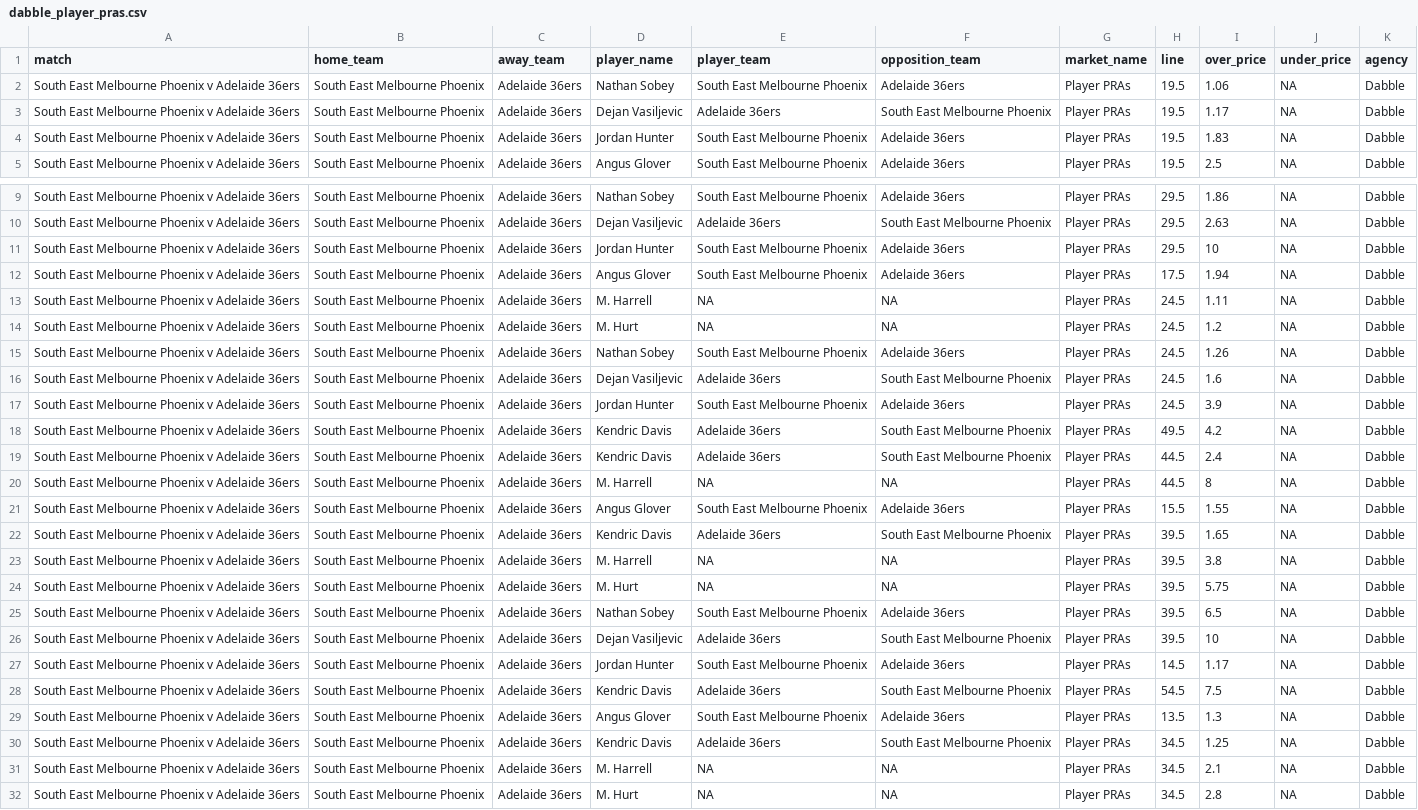
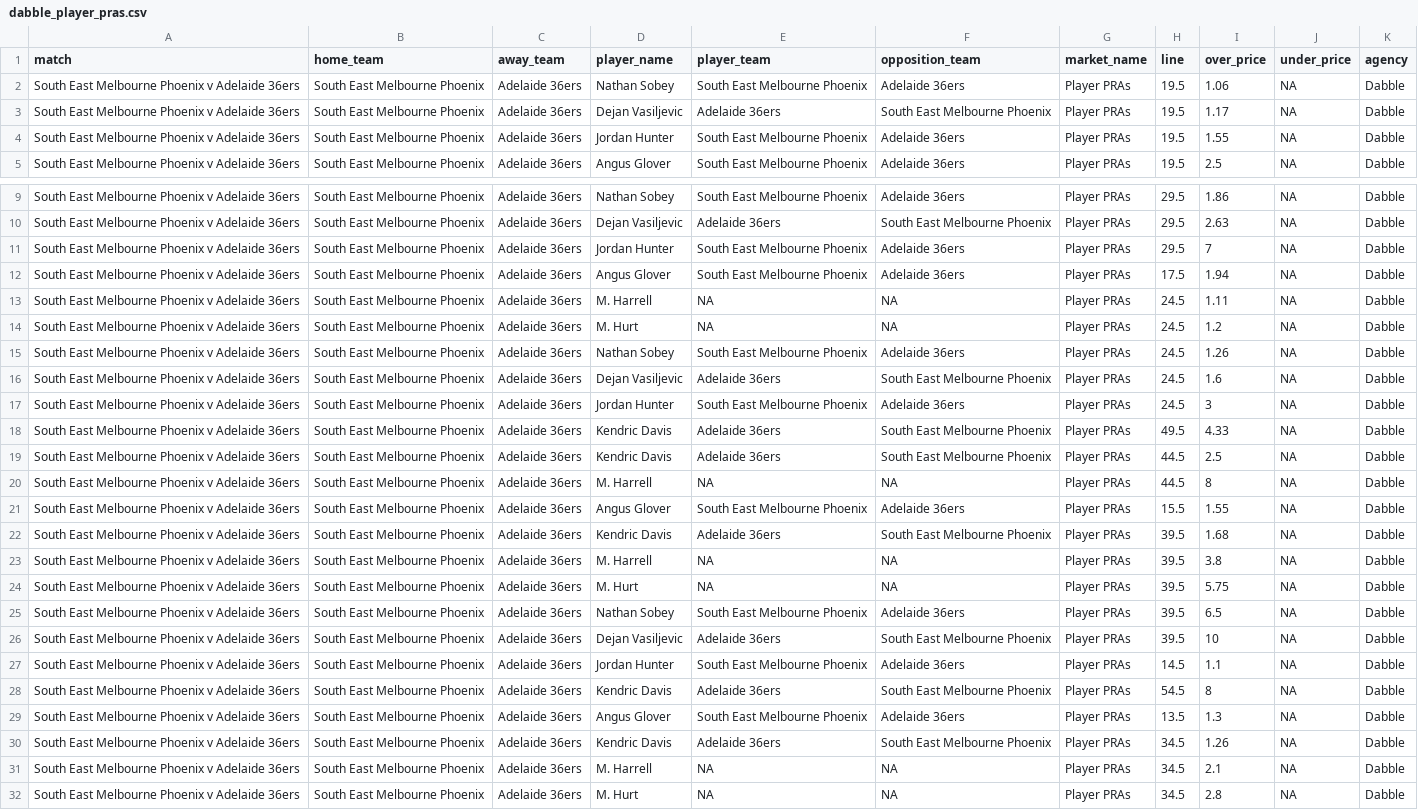
Before and after one commit to jamesbrown1417/NBL, a CSV file: Data/scraped_odds/dabble_player_pras.csv, drawn as a sheet; only a part is shown, gaps mark what is left out.

```diff
--- a/Data/scraped_odds/dabble_player_pras.csv
+++ b/Data/scraped_odds/dabble_player_pras.csv
@@ -3,3 +3,3 @@ South East Melbourne Phoenix v Adelaide 36ers,South East Melbourne Phoenix,Adela
 South East Melbourne Phoenix v Adelaide 36ers,South East Melbourne Phoenix,Adelaide 36ers,Dejan Vasiljevic,Adelaide 36ers,South East Melbourne Phoenix,Player PRAs,19.5,1.17,NA,Dabble
-South East Melbourne Phoenix v Adelaide 36ers,South East Melbourne Phoenix,Adelaide 36ers,Jordan Hunter,South East Melbourne Phoenix,Adelaide 36ers,Player PRAs,19.5,1.83,NA,Dabble
+South East Melbourne Phoenix v Adelaide 36ers,South East Melbourne Phoenix,Adelaide 36ers,Jordan Hunter,South East Melbourne Phoenix,Adelaide 36ers,Player PRAs,19.5,1.55,NA,Dabble
 South East Melbourne Phoenix v Adelaide 36ers,South East Melbourne Phoenix,Adelaide 36ers,Angus Glover,South East Melbourne Phoenix,Adelaide 36ers,Player PRAs,19.5,2.5,NA,Dabble
@@ -10,3 +10,3 @@ South East Melbourne Phoenix v Adelaide 36ers,South East Melbourne Phoenix,Adela
 South East Melbourne Phoenix v Adelaide 36ers,South East Melbourne Phoenix,Adelaide 36ers,Dejan Vasiljevic,Adelaide 36ers,South East Melbourne Phoenix,Player PRAs,29.5,2.63,NA,Dabble
-South East Melbourne Phoenix v Adelaide 36ers,South East Melbourne Phoenix,Adelaide 36ers,Jordan Hunter,South East Melbourne Phoenix,Adelaide 36ers,Player PRAs,29.5,10,NA,Dabble
+South East Melbourne Phoenix v Adelaide 36ers,South East Melbourne Phoenix,Adelaide 36ers,Jordan Hunter,South East Melbourne Phoenix,Adelaide 36ers,Player PRAs,29.5,7,NA,Dabble
 South East Melbourne Phoenix v Adelaide 36ers,South East Melbourne Phoenix,Adelaide 36ers,Angus Glover,South East Melbourne Phoenix,Adelaide 36ers,Player PRAs,17.5,1.94,NA,Dabble
@@ -16,8 +16,8 @@ South East Melbourne Phoenix v Adelaide 36ers,South East Melbourne Phoenix,Adela
 South East Melbourne Phoenix v Adelaide 36ers,South East Melbourne Phoenix,Adelaide 36ers,Dejan Vasiljevic,Adelaide 36ers,South East Melbourne Phoenix,Player PRAs,24.5,1.6,NA,Dabble
-South East Melbourne Phoenix v Adelaide 36ers,South East Melbourne Phoenix,Adelaide 36ers,Jordan Hunter,South East Melbourne Phoenix,Adelaide 36ers,Player PRAs,24.5,3.9,NA,Dabble
-South East Melbourne Phoenix v Adelaide 36ers,South East Melbourne Phoenix,Adelaide 36ers,Kendric Davis,Adelaide 36ers,South East Melbourne Phoenix,Player PRAs,49.5,4.2,NA,Dabble
-South East Melbourne Phoenix v Adelaide 36ers,South East Melbourne Phoenix,Adelaide 36ers,Kendric Davis,Adelaide 36ers,South East Melbourne Phoenix,Player PRAs,44.5,2.4,NA,Dabble
+South East Melbourne Phoenix v Adelaide 36ers,South East Melbourne Phoenix,Adelaide 36ers,Jordan Hunter,South East Melbourne Phoenix,Adelaide 36ers,Player PRAs,24.5,3,NA,Dabble
+South East Melbourne Phoenix v Adelaide 36ers,South East Melbourne Phoenix,Adelaide 36ers,Kendric Davis,Adelaide 36ers,South East Melbourne Phoenix,Player PRAs,49.5,4.33,NA,Dabble
+South East Melbourne Phoenix v Adelaide 36ers,South East Melbourne Phoenix,Adelaide 36ers,Kendric Davis,Adelaide 36ers,South East Melbourne Phoenix,Player PRAs,44.5,2.5,NA,Dabble
 South East Melbourne Phoenix v Adelaide 36ers,South East Melbourne Phoenix,Adelaide 36ers,M. Harrell,NA,NA,Player PRAs,44.5,8,NA,Dabble
 South East Melbourne Phoenix v Adelaide 36ers,South East Melbourne Phoenix,Adelaide 36ers,Angus Glover,South East Melbourne Phoenix,Adelaide 36ers,Player PRAs,15.5,1.55,NA,Dabble
-South East Melbourne Phoenix v Adelaide 36ers,South East Melbourne Phoenix,Adelaide 36ers,Kendric Davis,Adelaide 36ers,South East Melbourne Phoenix,Player PRAs,39.5,1.65,NA,Dabble
+South East Melbourne Phoenix v Adelaide 36ers,South East Melbourne Phoenix,Adelaide 36ers,Kendric Davis,Adelaide 36ers,South East Melbourne Phoenix,Player PRAs,39.5,1.68,NA,Dabble
 South East Melbourne Phoenix v Adelaide 36ers,South East Melbourne Phoenix,Adelaide 36ers,M. Harrell,NA,NA,Player PRAs,39.5,3.8,NA,Dabble
@@ -26,6 +26,6 @@ South East Melbourne Phoenix v Adelaide 36ers,South East Melbourne Phoenix,Adela
 South East Melbourne Phoenix v Adelaide 36ers,South East Melbourne Phoenix,Adelaide 36ers,Dejan Vasiljevic,Adelaide 36ers,South East Melbourne Phoenix,Player PRAs,39.5,10,NA,Dabble
-South East Melbourne Phoenix v Adelaide 36ers,South East Melbourne Phoenix,Adelaide 36ers,Jordan Hunter,South East Melbourne Phoenix,Adelaide 36ers,Player PRAs,14.5,1.17,NA,Dabble
-South East Melbourne Phoenix v Adelaide 36ers,South East Melbourne Phoenix,Adelaide 36ers,Kendric Davis,Adelaide 36ers,South East Melbourne Phoenix,Player PRAs,54.5,7.5,NA,Dabble
+South East Melbourne Phoenix v Adelaide 36ers,South East Melbourne Phoenix,Adelaide 36ers,Jordan Hunter,South East Melbourne Phoenix,Adelaide 36ers,Player PRAs,14.5,1.1,NA,Dabble
+South East Melbourne Phoenix v Adelaide 36ers,South East Melbourne Phoenix,Adelaide 36ers,Kendric Davis,Adelaide 36ers,South East Melbourne Phoenix,Player PRAs,54.5,8,NA,Dabble
 South East Melbourne Phoenix v Adelaide 36ers,South East Melbourne Phoenix,Adelaide 36ers,Angus Glover,South East Melbourne Phoenix,Adelaide 36ers,Player PRAs,13.5,1.3,NA,Dabble
-South East Melbourne Phoenix v Adelaide 36ers,South East Melbourne Phoenix,Adelaide 36ers,Kendric Davis,Adelaide 36ers,South East Melbourne Phoenix,Player PRAs,34.5,1.25,NA,Dabble
+South East Melbourne Phoenix v Adelaide 36ers,South East Melbourne Phoenix,Adelaide 36ers,Kendric Davis,Adelaide 36ers,South East Melbourne Phoenix,Player PRAs,34.5,1.26,NA,Dabble
 South East Melbourne Phoenix v Adelaide 36ers,South East Melbourne Phoenix,Adelaide 36ers,M. Harrell,NA,NA,Player PRAs,34.5,2.1,NA,Dabble
```
Also changed, not shown: Data/scraped_odds/betright_player_assists.csv, Data/scraped_odds/sportsbet_h2h.csv, 23 other files.
